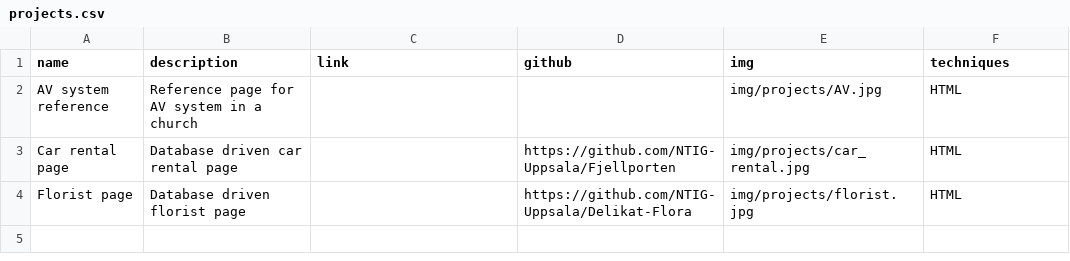
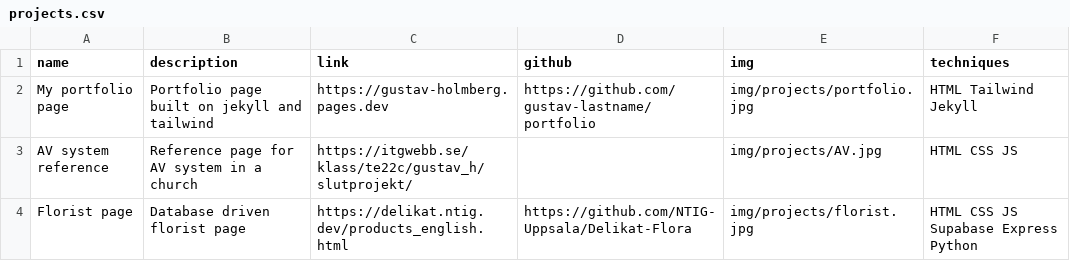
Before and after one commit to gustav-lastname/portfolio, a CSV file: _source/_data/projects.csv, drawn as a sheet.

Commit message:
Add techniques to projects

```diff
--- a/_source/_data/projects.csv
+++ b/_source/_data/projects.csv
@@ -1,4 +1,4 @@
 name,description,link,github,img,techniques
-AV system reference, Reference page for AV system in a church,,,img/projects/AV.jpg,HTML
-Car rental page, Database driven car rental page,,https://github.com/NTIG-Uppsala/Fjellporten,img/projects/car_rental.jpg,HTML
-Florist page, Database driven florist page,,https://github.com/NTIG-Uppsala/Delikat-Flora,img/projects/florist.jpg,HTML
+My portfolio page, Portfolio page built on jekyll and tailwind,https://gustav-holmberg.pages.dev,https://github.com/gustav-lastname/portfolio,img/projects/portfolio.jpg,HTML Tailwind Jekyll
+AV system reference, Reference page for AV system in a church,https://itgwebb.se/klass/te22c/gustav_h/slutprojekt/,,img/projects/AV.jpg,HTML CSS JS
+Florist page, Database driven florist page,https://delikat.ntig.dev/products_english.html,https://github.com/NTIG-Uppsala/Delikat-Flora,img/projects/florist.jpg,HTML CSS JS Supabase Express Python
```
Also changed, not shown: 13 other files.
